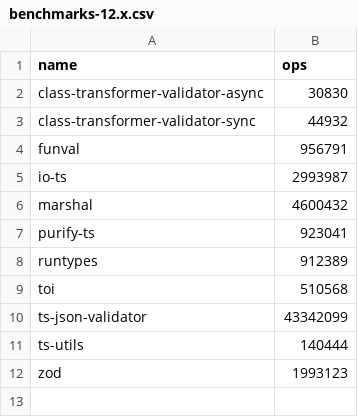
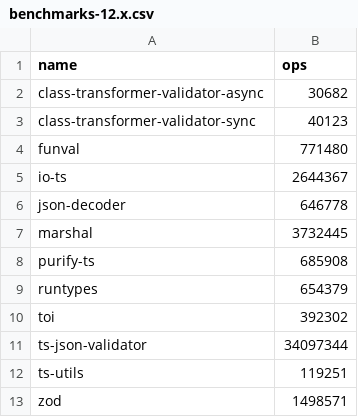
Before and after one commit to moltar/typescript-runtime-type-benchmarks, a CSV file: results/benchmarks-12.x.csv, drawn as a sheet.

Commit message:
feat: 12.x adds auto-generated benchmarks and bar graph

```diff
--- a/results/benchmarks-12.x.csv
+++ b/results/benchmarks-12.x.csv
@@ -1,12 +1,13 @@
 name,ops
-class-transformer-validator-async,30830
-class-transformer-validator-sync,44932
-funval,956791
-io-ts,2993987
-marshal,4600432
-purify-ts,923041
-runtypes,912389
-toi,510568
-ts-json-validator,43342099
-ts-utils,140444
-zod,1993123
+class-transformer-validator-async,30682
+class-transformer-validator-sync,40123
+funval,771480
+io-ts,2644367
+json-decoder,646778
+marshal,3732445
+purify-ts,685908
+runtypes,654379
+toi,392302
+ts-json-validator,34097344
+ts-utils,119251
+zod,1498571
```
Also changed, not shown: 2 other files.
